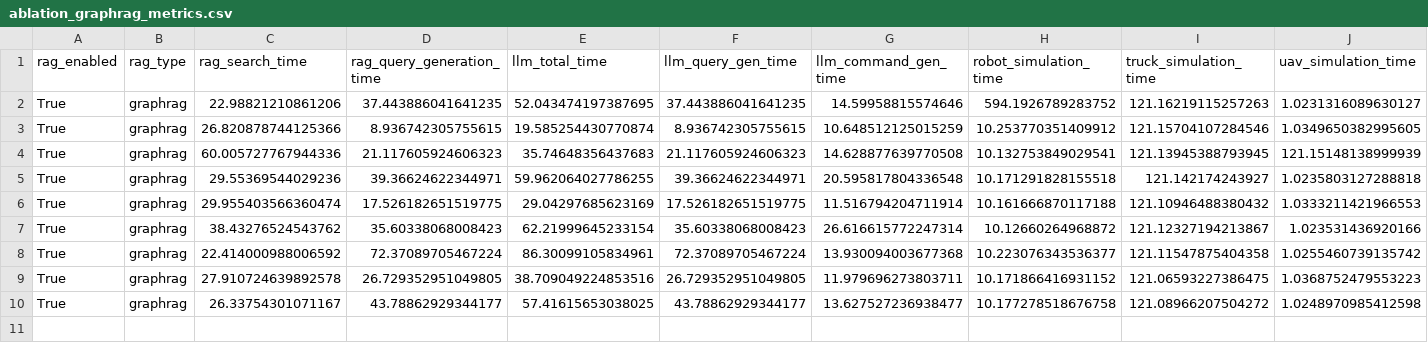
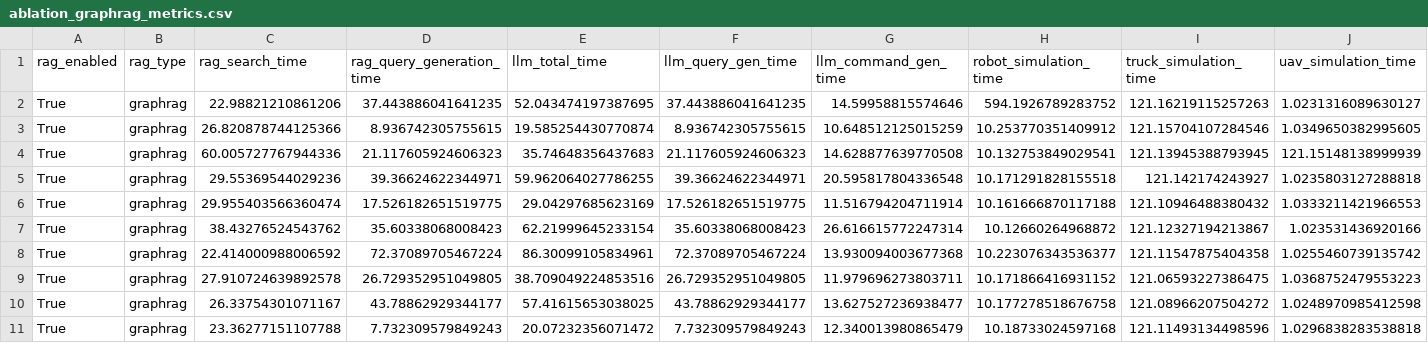
Before and after one commit to vivian-prog/MultiAgent-Logistics-RAG, a CSV file: experiments/results/ablation_graphrag_metrics.csv, drawn as a sheet; only a part is shown; rows hold the shown columns only; the diff names each change by its address in the sheet, - before the commit and + after, or states it on an @@ line.

```diff
--- a/experiments/results/ablation_graphrag_metrics.csv
+++ b/experiments/results/ablation_graphrag_metrics.csv
+row 11: True | graphrag | 23.36277151107788 | 7.732309579849243 | 20.07232356071472 | 7.732309579849243 | 12.340013980865479 | 10.18733024597168 | 121.11493134498596 | 1.0296838283538818
```
Also changed, not shown: experiments/results/ablation_no_rag_metrics.csv, experiments/results/ablation_raw_text_rag_metrics.csv, 8 other files.
